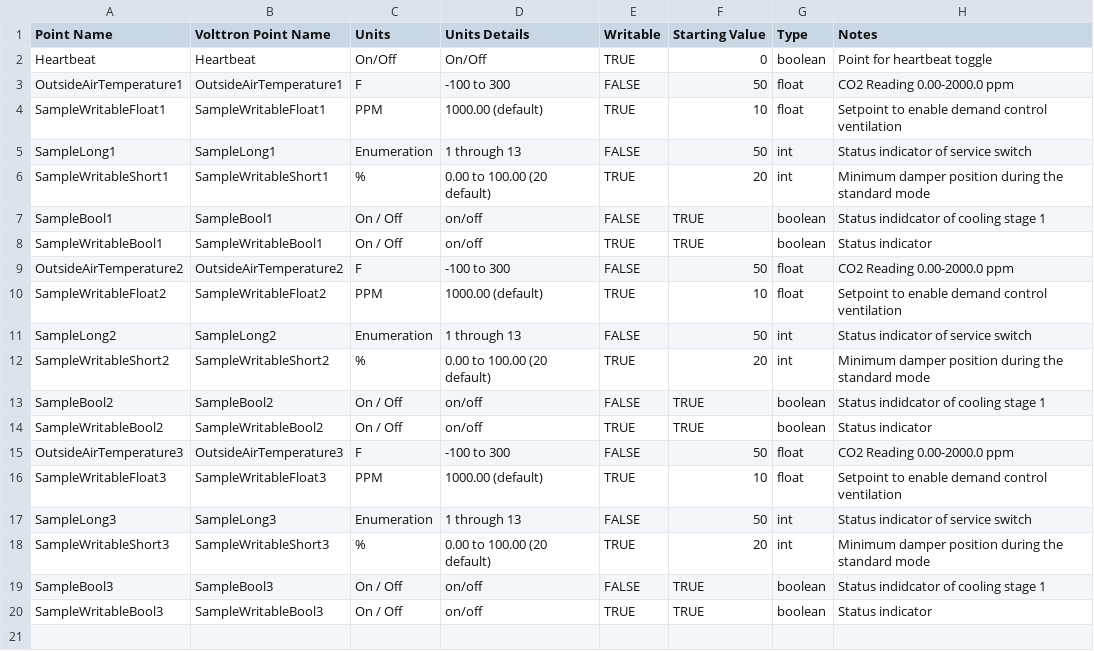
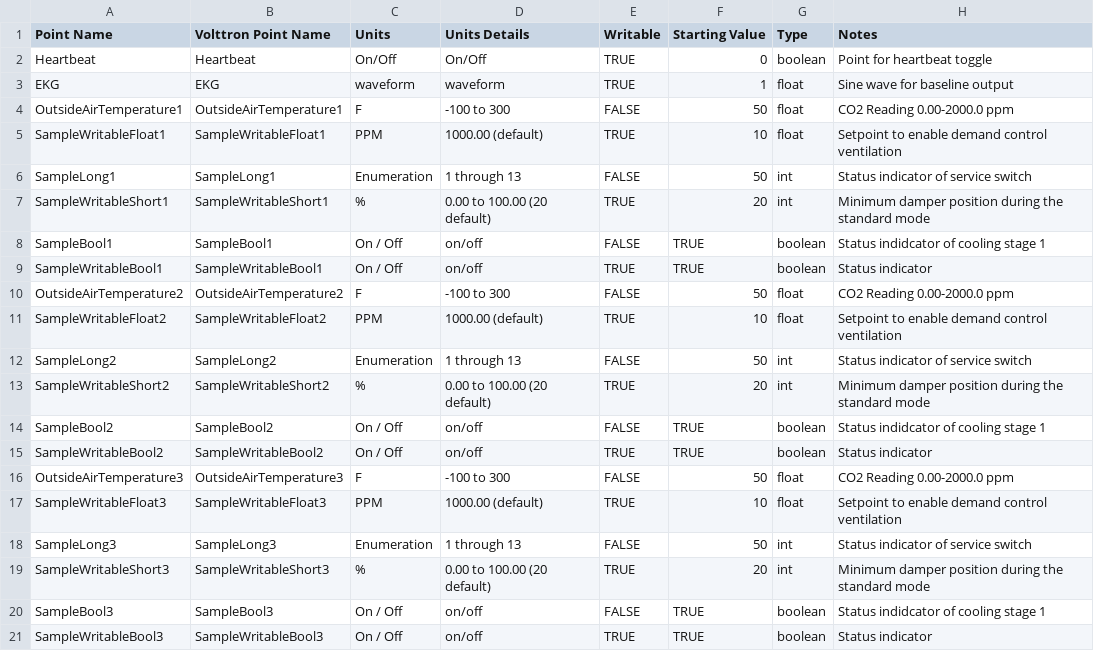
Before and after one commit to VOLTTRON/volttron, a CSV file: services/core/MasterDriverAgent/master_driver/fake.csv, drawn as a sheet; the diff names each change by its address in the sheet, - before the commit and + after, or states it on an @@ line.

Commit message:
Add sine wave to fake driver.

```diff
--- a/services/core/MasterDriverAgent/master_driver/fake.csv
+++ b/services/core/MasterDriverAgent/master_driver/fake.csv
+row 3: EKG | EKG | waveform | waveform | TRUE | 1 | float | Sine wave for baseline output
```
Also changed, not shown: 1 other file.
